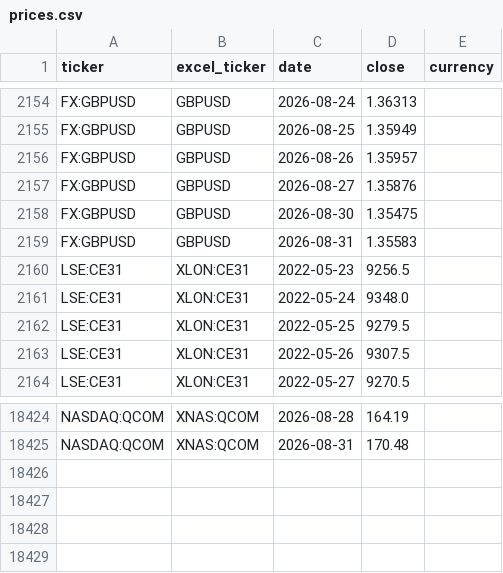
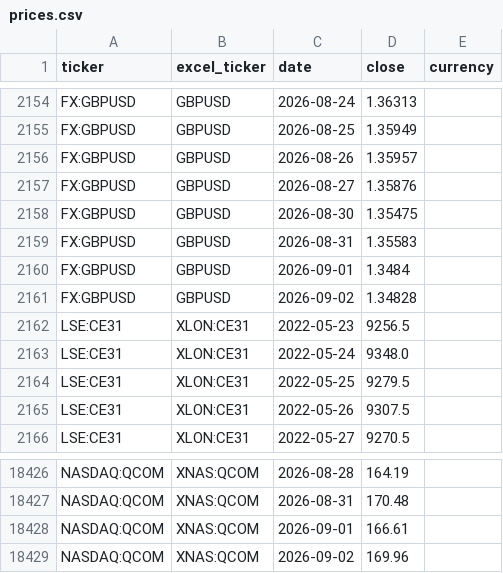
Before and after one commit to gwimpenny/portfolio-tracker, a CSV file: prices.csv, drawn as a sheet; only a part is shown, gaps mark what is left out.

```diff
--- a/prices.csv
+++ b/prices.csv
@@ -2159,2 +2159,4 @@ FX:GBPUSD,GBPUSD,2026-08-30,1.35475,
 FX:GBPUSD,GBPUSD,2026-08-31,1.35583,
+FX:GBPUSD,GBPUSD,2026-09-01,1.3484,
+FX:GBPUSD,GBPUSD,2026-09-02,1.34828,
 LSE:CE31,XLON:CE31,2022-05-23,9256.5,
@@ -18425 +18427,3 @@ NASDAQ:QCOM,XNAS:QCOM,2026-08-28,164.19,
 NASDAQ:QCOM,XNAS:QCOM,2026-08-31,170.48,
+NASDAQ:QCOM,XNAS:QCOM,2026-09-01,166.61,
+NASDAQ:QCOM,XNAS:QCOM,2026-09-02,169.96,
```
Also changed, not shown: 1 other file.
